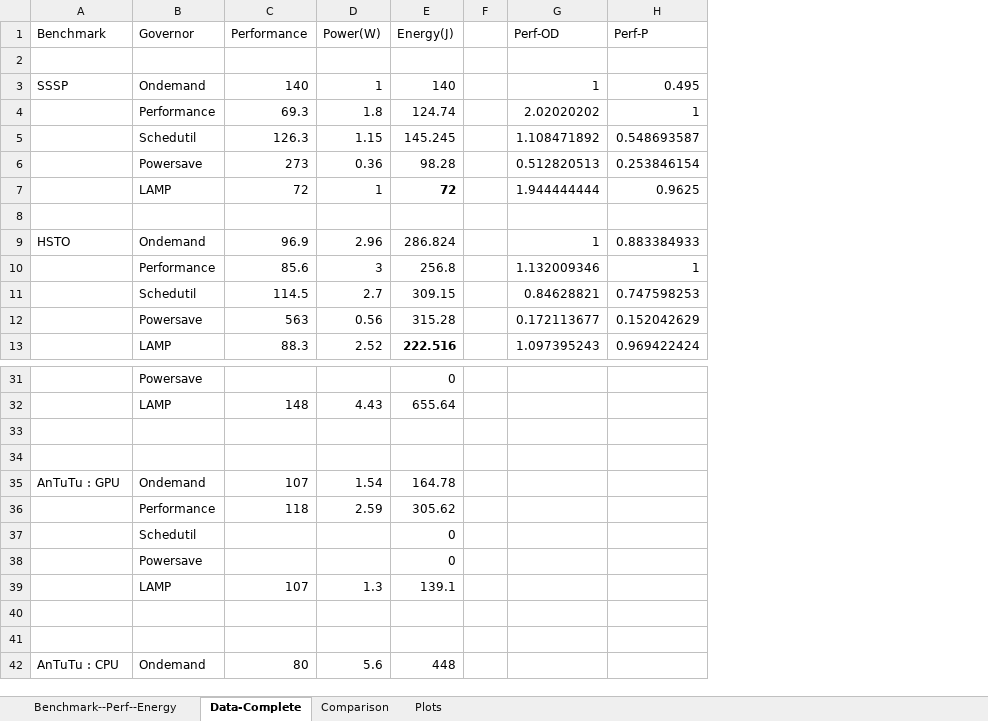
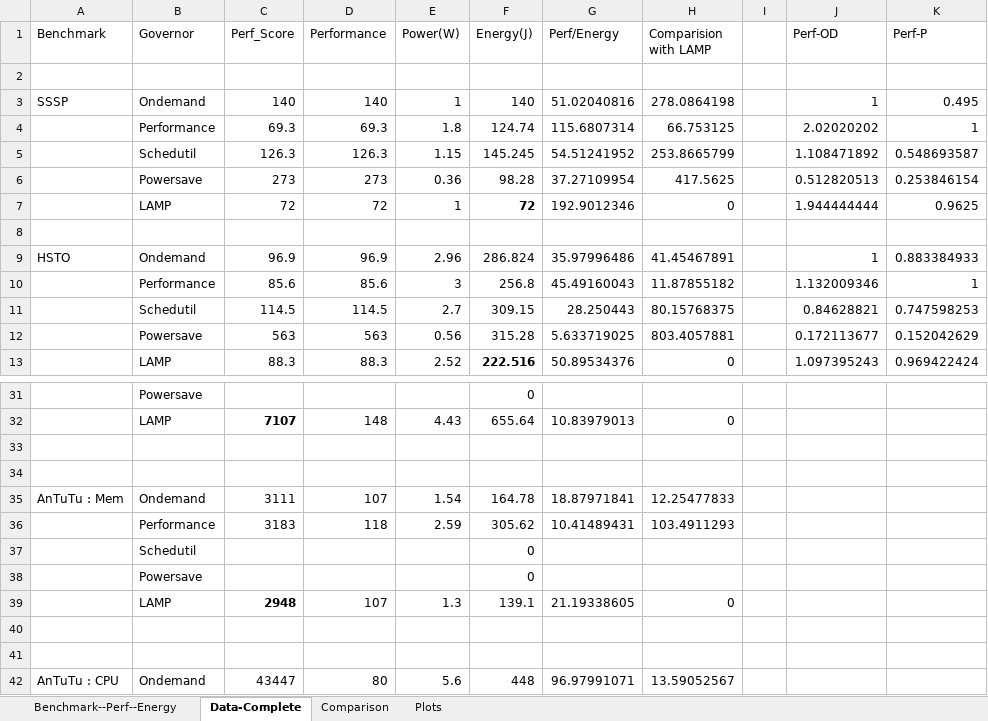
Before and after one commit to dipayan2/osldvfs, an Excel workbook: Data_Perf_Energy.xlsx, sheet Data-Complete, drawn as a sheet; only a part is shown, gaps mark what is left out; values as stored, in another font and other column widths than the file's, no borders; the diff names each change by its address in the sheet, - before the commit and + after, or states it on an @@ line.

```diff
--- a/Data_Perf_Energy.xlsx (sheet Data-Complete)
+++ b/Data_Perf_Energy.xlsx (sheet Data-Complete)
+column C (Perf_Score), rows 3-13: 140 | 69.3 | 126.3 | 273 | 72 |  | 96.9 | 85.6 | 114.5 | 563 | 88.3; rows 32-42: 7107 |  |  | 3111 | 3183 |  |  | 2948 |  |  | 43447
+column G (Perf/Energy), rows 3-13: 51.02040816 | 115.6807314 | 54.51241952 | 37.27109954 | 192.9012346 |  | 35.97996486 | 45.49160043 | 28.250443 | 5.633719025 | 50.89534376; rows 32-42: 10.83979013 |  |  | 18.87971841 | 10.41489431 |  |  | 21.19338605 |  |  | 96.97991071
+column H (Comparision with LAMP), rows 3-13: 278.0864198 | 66.753125 | 253.8665799 | 417.5625 | 0 |  | 41.45467891 | 11.87855182 | 80.15768375 | 803.4057881 | 0; rows 32-42: 0 |  |  | 12.25477833 | 103.4911293 |  |  | 0 |  |  | 13.59052567
-A35 (Benchmark): AnTuTu : GPU
+A35 (Benchmark): AnTuTu : Mem
```
Also changed, not shown: formulas that keep their value, DataCollection_Whole.xlsx.
